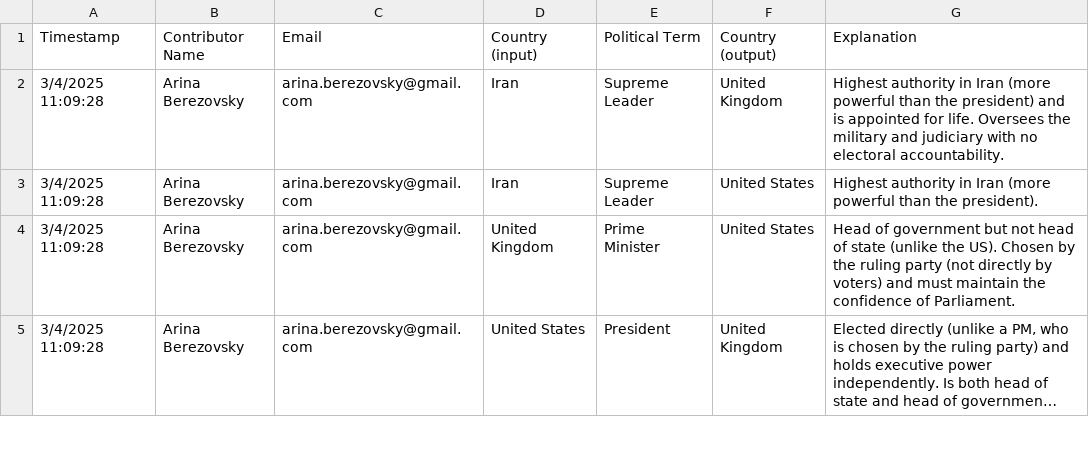
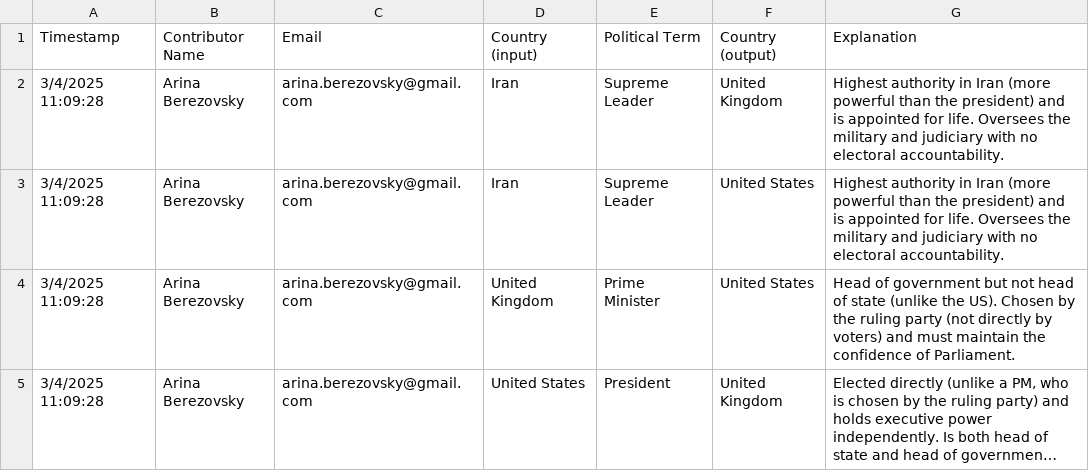
Before and after one commit to reen967/political-context-translations, a CSV file: data/political_terms.csv, drawn as a sheet; only a part is shown; long unchanged cells end in ….

Commit message:
Update political_terms.csv

```diff
--- a/data/political_terms.csv
+++ b/data/political_terms.csv
@@ -2,3 +2,3 @@
 3/4/2025 11:09:28,Arina Berezovsky,arina.berezovsky@gmail.com,Iran,"Supreme Leader",United Kingdom,"Highest authority in Iran (more powerful than the president) and is appointed for life. Oversees the military and judiciary with no electoral accountability.",
-3/4/2025 11:09:28,Arina Berezovsky,arina.berezovsky@gmail.com,Iran,"Supreme Leader",United States,"Highest authority in Iran (more powerful than the president).",
+3/4/2025 11:09:28,Arina Berezovsky,arina.berezovsky@gmail.com,Iran,"Supreme Leader",United States,"Highest authority in Iran (more powerful than the president) and is appointed for life. Oversees the military and judiciary with no electoral accountability.",
 3/4/2025 11:09:28,Arina Berezovsky,arina.berezovsky@gmail.com,United Kingdom,"Prime Minister",United States,"Head of government but not head of state (unlike the US). Chosen by the ruling party (not directly by voters) and must maintain the confidence of Parliament.",
```
